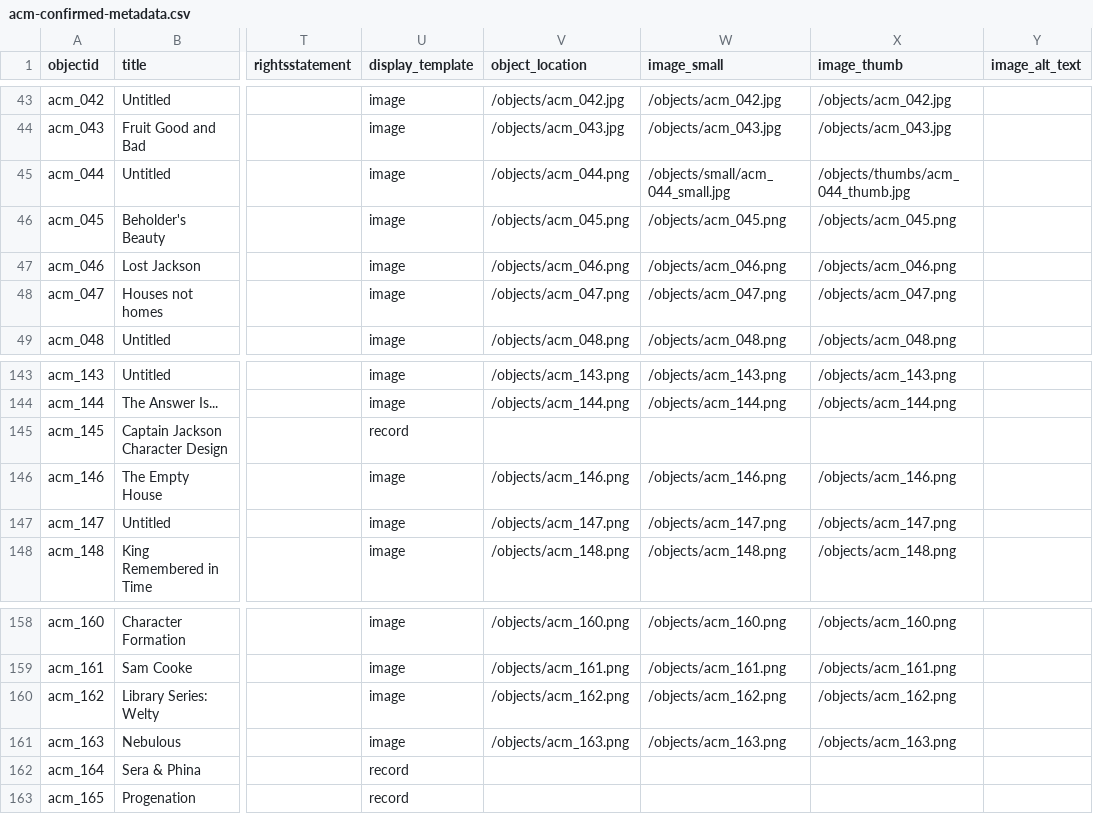
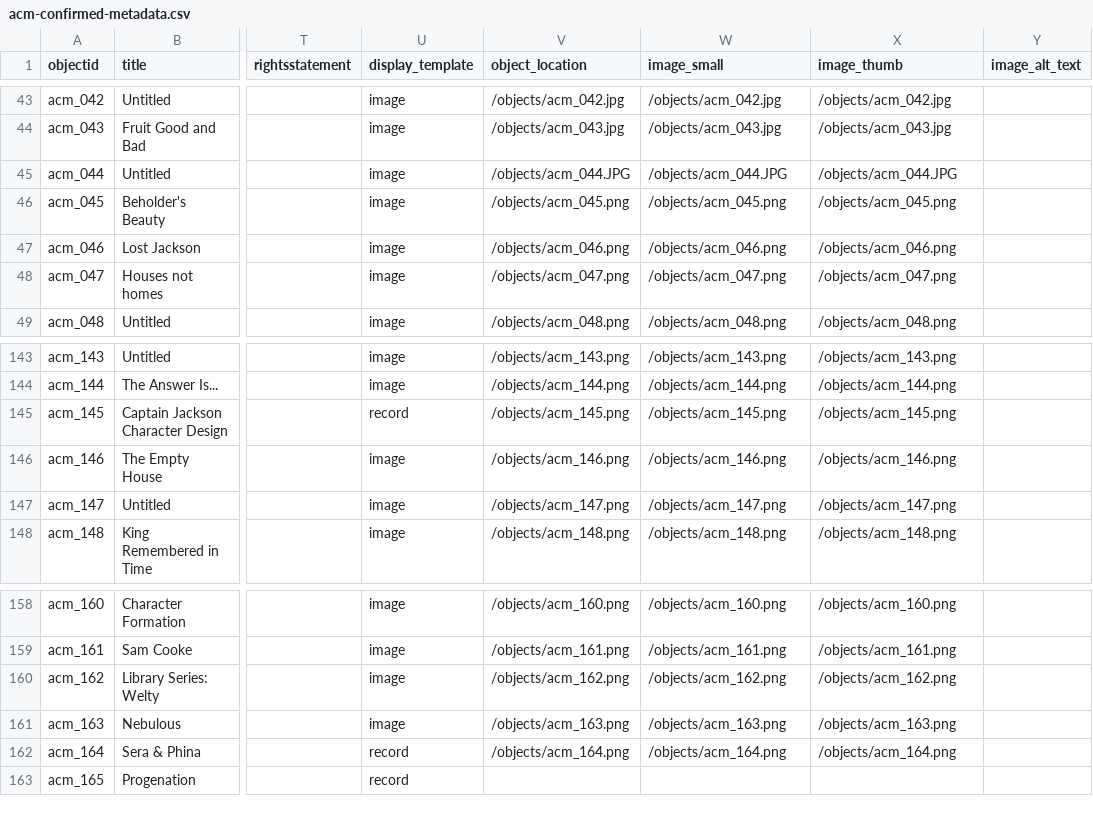
Before and after one commit to artcenterms/home, a CSV file: _data/acm-confirmed-metadata.csv, drawn as a sheet; only a part is shown, gaps mark what is left out; the diff names each change by its address in the sheet, - before the commit and + after, or states it on an @@ line.

Commit message:
Fix generated item pages and object paths

```diff
--- a/_data/acm-confirmed-metadata.csv
+++ b/_data/acm-confirmed-metadata.csv
-V45 (object_location): /objects/acm_044.png
+V45 (object_location): /objects/acm_044.JPG
-W45 (image_small): /objects/small/acm_044_small.jpg
+W45 (image_small): /objects/acm_044.JPG
-X45 (image_thumb): /objects/thumbs/acm_044_thumb.jpg
+X45 (image_thumb): /objects/acm_044.JPG
-V145 (object_location): (empty)
+V145 (object_location): /objects/acm_145.png
-W145 (image_small): (empty)
+W145 (image_small): /objects/acm_145.png
-X145 (image_thumb): (empty)
+X145 (image_thumb): /objects/acm_145.png
-V162 (object_location): (empty)
+V162 (object_location): /objects/acm_164.png
-W162 (image_small): (empty)
+W162 (image_small): /objects/acm_164.png
-X162 (image_thumb): (empty)
+X162 (image_thumb): /objects/acm_164.png
```
Also changed, not shown: 1 other file.
